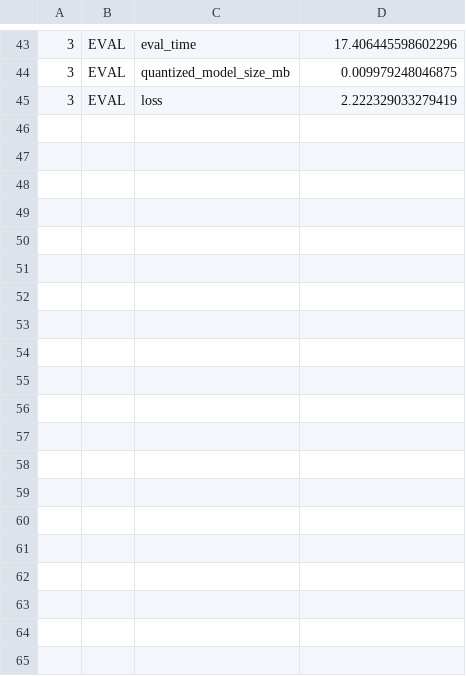
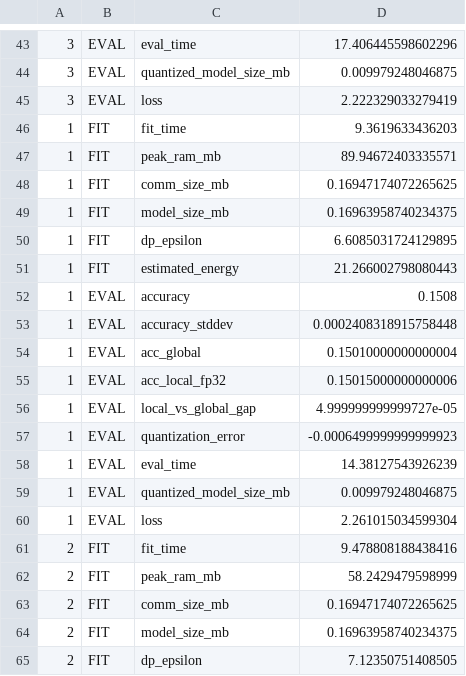
Before and after one commit to ClementFrassier/federated_learning, a CSV file: results_fedProx+fedBN+standDP+SecAgg.csv, drawn as a sheet; only a part is shown, gaps mark what is left out; the diff covers the shown part only; the diff names each change by its address in the sheet, - before the commit and + after, or states it on an @@ line.

```diff
--- a/results_fedProx+fedBN+standDP+SecAgg.csv
+++ b/results_fedProx+fedBN+standDP+SecAgg.csv
+row 46: 1 | FIT | fit_time | 9.3619633436203
+row 47: 1 | FIT | peak_ram_mb | 89.94672403335571
+row 48: 1 | FIT | comm_size_mb | 0.16947174072265625
+row 49: 1 | FIT | model_size_mb | 0.16963958740234375
+row 50: 1 | FIT | dp_epsilon | 6.6085031724129895
+row 51: 1 | FIT | estimated_energy | 21.266002798080443
+row 52: 1 | EVAL | accuracy | 0.1508
+row 53: 1 | EVAL | accuracy_stddev | 0.0002408318915758448
+row 54: 1 | EVAL | acc_global | 0.15010000000000004
+row 55: 1 | EVAL | acc_local_fp32 | 0.15015000000000006
+row 56: 1 | EVAL | local_vs_global_gap | 4.999999999999727e-05
+row 57: 1 | EVAL | quantization_error | -0.0006499999999999923
+row 58: 1 | EVAL | eval_time | 14.38127543926239
+row 59: 1 | EVAL | quantized_model_size_mb | 0.009979248046875
+row 60: 1 | EVAL | loss | 2.261015034599304
+row 61: 2 | FIT | fit_time | 9.478808188438416
+row 62: 2 | FIT | peak_ram_mb | 58.2429479598999
+row 63: 2 | FIT | comm_size_mb | 0.16947174072265625
+row 64: 2 | FIT | model_size_mb | 0.16963958740234375
+row 65: 2 | FIT | dp_epsilon | 7.12350751408505
```
Also changed, not shown: 25 added rows elsewhere in this file, 8 other files.
